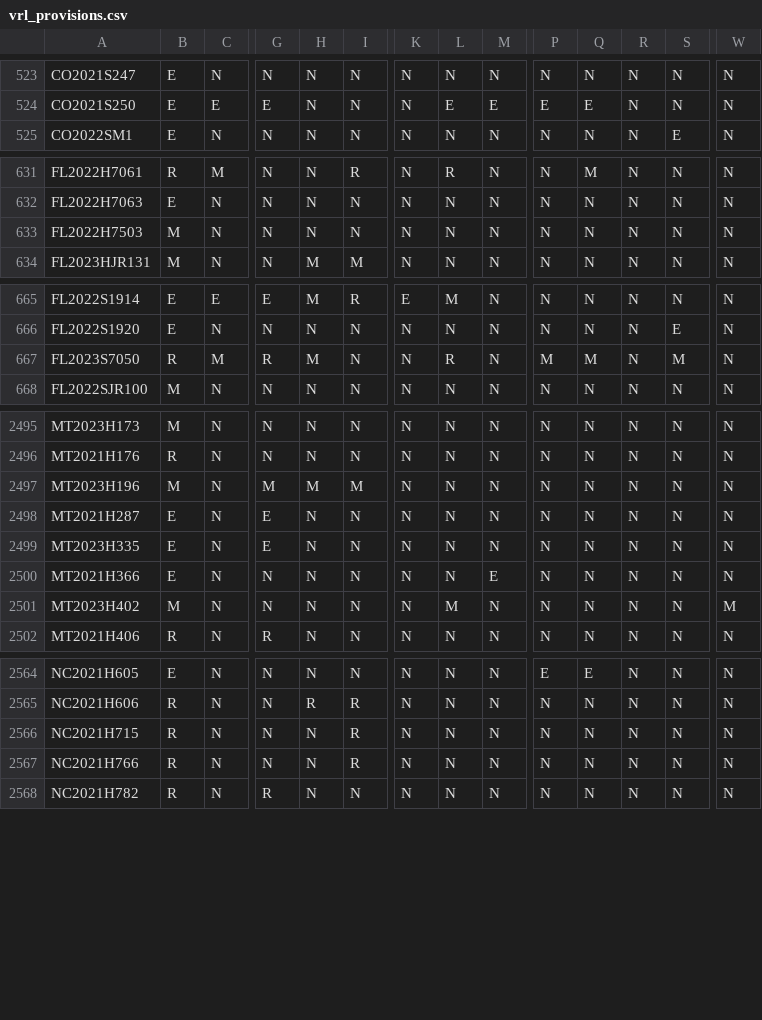
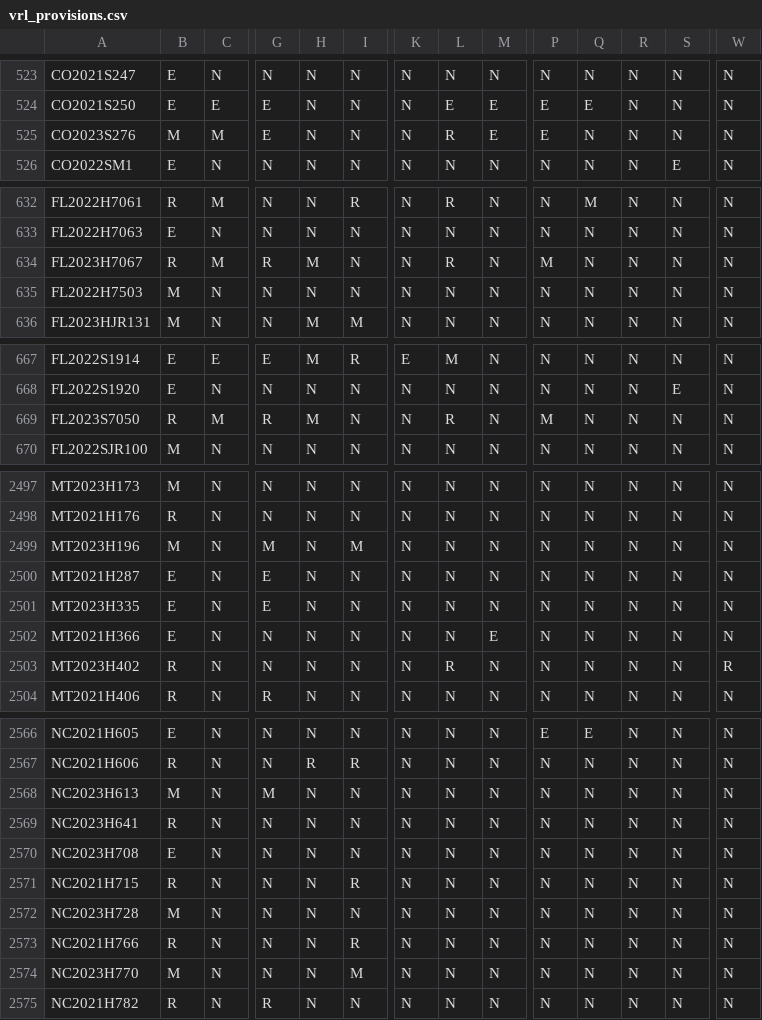
Before and after one commit to jloffredo2/state-elect-law-db, a CSV file: output/vrl_provisions.csv, drawn as a sheet; only a part is shown, gaps mark what is left out; addresses are those after the commit; rows hold the shown columns only; the diff covers the shown part only; the diff names each change by its address in the sheet, - before the commit and + after, or states it on an @@ line.

```diff
--- a/output/vrl_provisions.csv
+++ b/output/vrl_provisions.csv
+row 525: CO2023S276 | M | M | E | N | N | N | R | E | E | N | N | N | N
+row 634: FL2023H7067 | R | M | R | M | N | N | R | N | M | N | N | N | N
-Q669: M
+Q669: N
-S669: M
+S669: N
-H2499: M
+H2499: N
-B2503: M
+B2503: R
-L2503: M
+L2503: R
-W2503: M
+W2503: R
+row 2568: NC2023H613 | M | N | M | N | N | N | N | N | N | N | N | N | N
+row 2569: NC2023H641 | R | N | N | N | N | N | N | N | N | N | N | N | N
+row 2570: NC2023H708 | E | N | N | N | N | N | N | N | N | N | N | N | N
+row 2572: NC2023H728 | M | N | N | N | N | N | N | N | N | N | N | N | N
+row 2574: NC2023H770 | M | N | N | N | M | N | N | N | N | N | N | N | N
```
Also changed, not shown: 3 edited cells elsewhere in this file, 5 other files.
